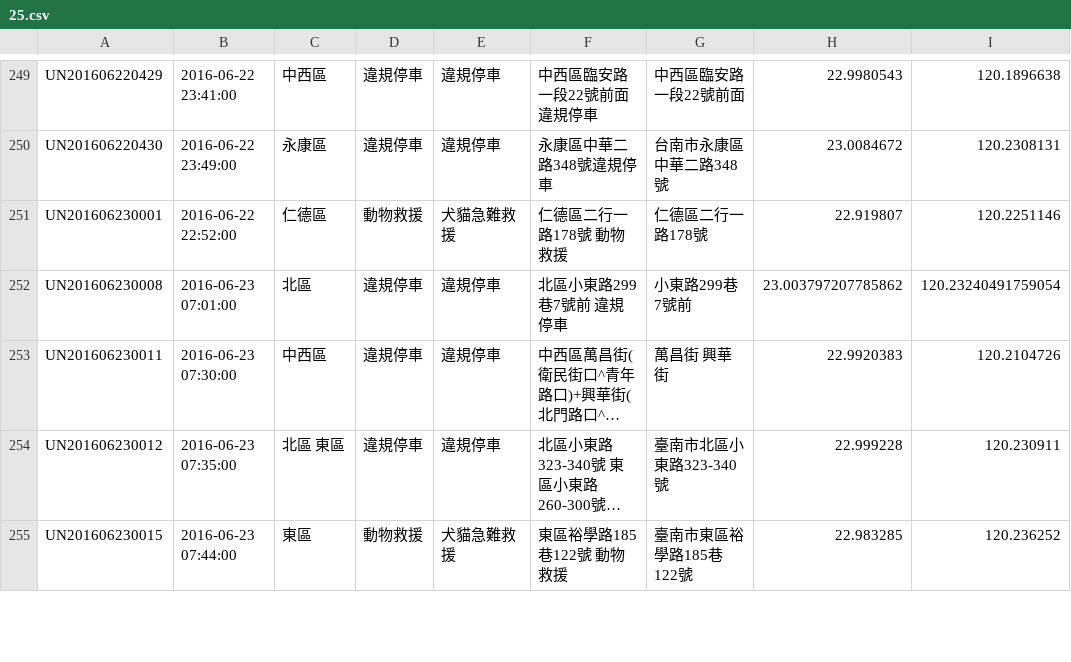
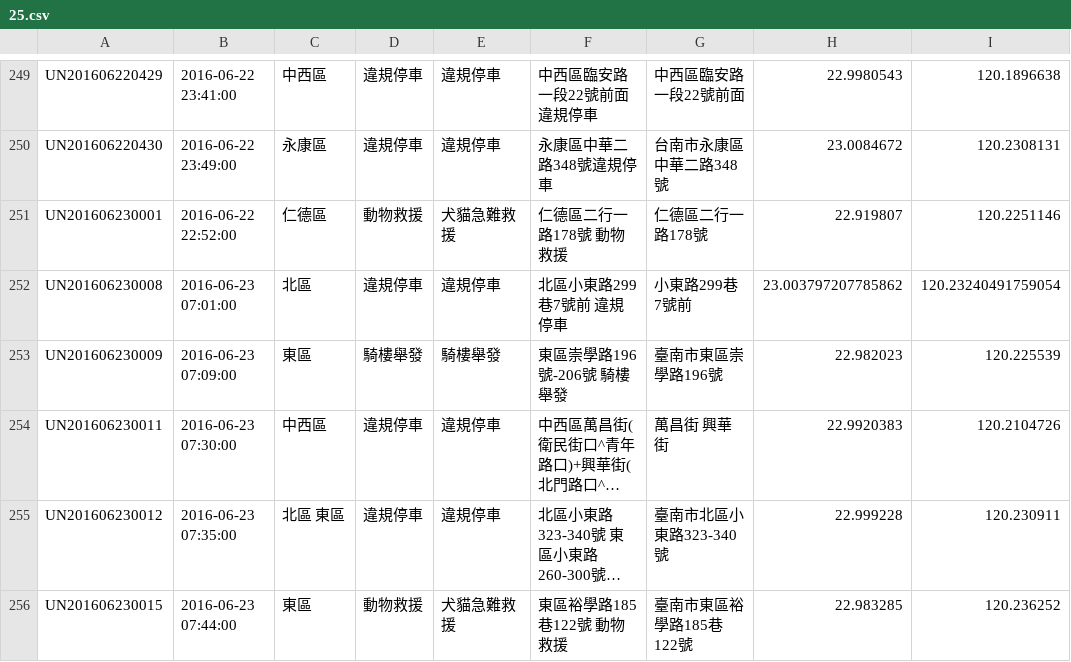
Before and after one commit to kiang/tainan_1999_map, a CSV file: data/2016/25.csv, drawn as a sheet; only a part is shown, gaps mark what is left out; long unchanged cells end in …; the diff names each change by its address in the sheet, - before the commit and + after, or states it on an @@ line.

```diff
--- a/data/2016/25.csv
+++ b/data/2016/25.csv
+row 253: UN201606230009 | 2016-06-23 07:09:00 | 東區 | 騎樓舉發 | 騎樓舉發 | 東區崇學路196號-206號 騎樓舉發 | 臺南市東區崇學路196號 | 22.982023 | 120.225539
```
Also changed, not shown: 1 other file.
